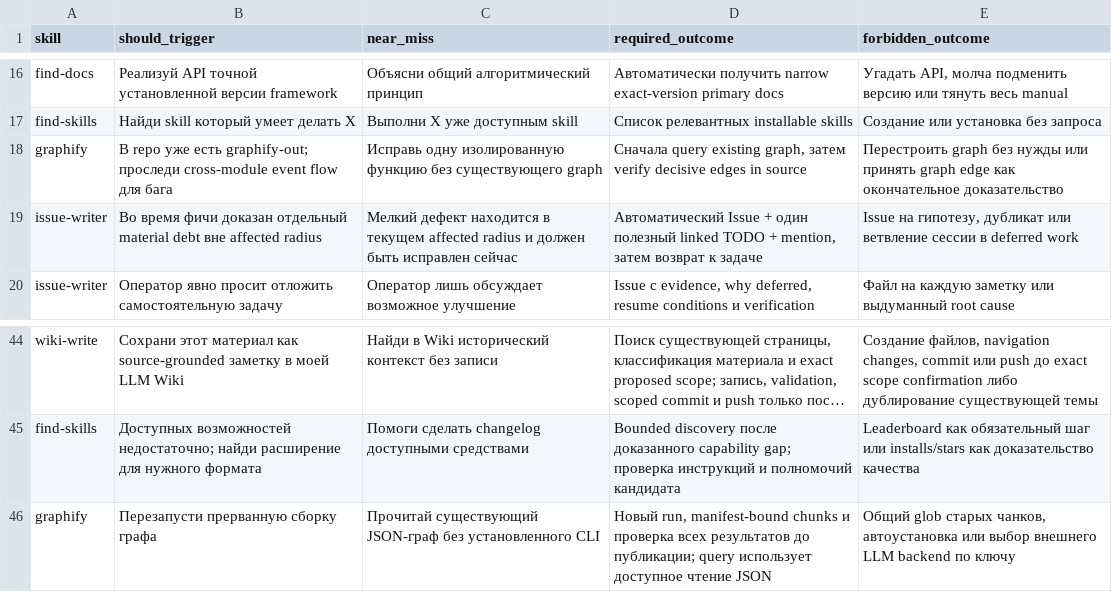
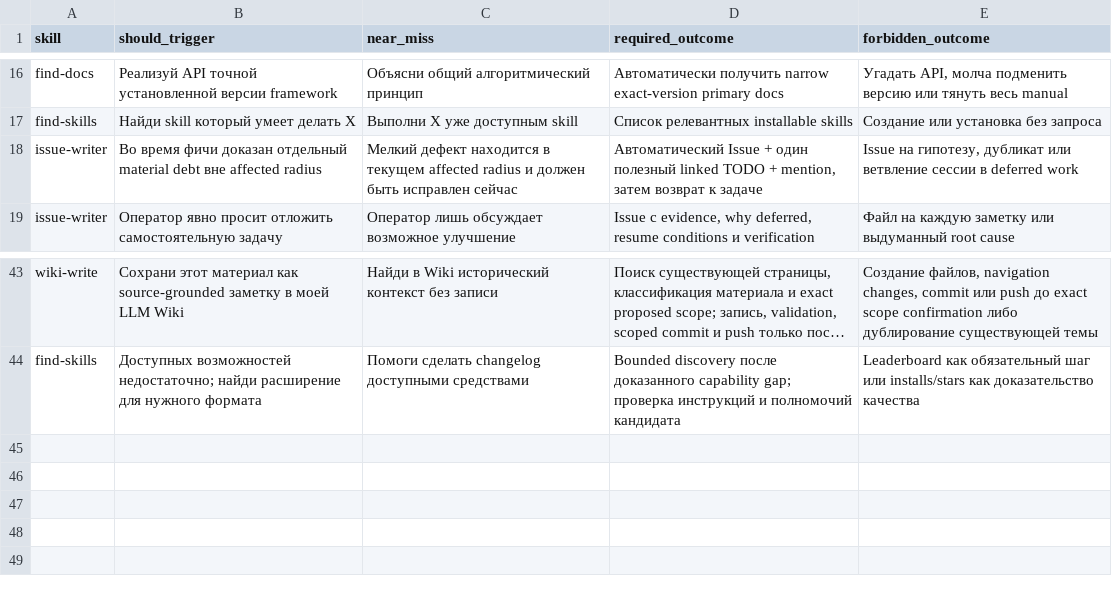
Before and after one commit to cododel/.agents, a TSV file: evals/skill-scenarios.tsv, drawn as a sheet; only a part is shown, gaps mark what is left out; long unchanged cells end in …; the diff names each change by its address in the sheet, - before the commit and + after, or states it on an @@ line.

```diff
--- a/evals/skill-scenarios.tsv
+++ b/evals/skill-scenarios.tsv
-row 18: graphify | В repo уже есть graphify-out; проследи cross-module event flow для бага | Исправь одну изолированную функцию без существующего graph | Сначала query existing graph, затем verify decisive edges in source | Перестроить graph без нужды или принять graph edge как окончательное доказательство
-row 46: graphify | Перезапусти прерванную сборку графа | Прочитай существующий JSON-граф без установленного CLI | Новый run, manifest-bound chunks и проверка всех результатов до публикации; query использует доступное чтение JSON | Общий glob старых чанков, автоустановка или выбор внешнего LLM backend по ключу
```
Also changed, not shown: evals/agent-behavior.tsv, 25 other files.
